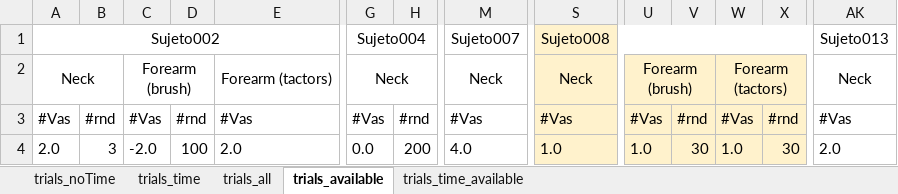
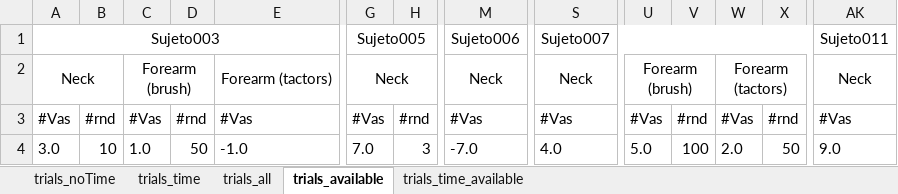
Before and after one commit to EdgardoCS/Arduino_tesis, an Excel workbook: data/ParteI/data_sub-edited.xlsx, sheet trials_available, drawn as a sheet; only a part is shown, gaps mark what is left out; values as stored, in another font and other column widths than the file's, no borders; the diff covers the shown part only; the diff names each change by its address in the sheet, - before the commit and + after, or states it on an @@ line.

```diff
--- a/data/ParteI/data_sub-edited.xlsx (sheet trials_available)
+++ b/data/ParteI/data_sub-edited.xlsx (sheet trials_available)
-A1: Sujeto002
+A1: Sujeto003
-G1: Sujeto004
+G1: Sujeto005
-M1: Sujeto007
+M1: Sujeto006
-S1: Sujeto008
+S1: Sujeto007
-S1:X4 fill: #FFF2CC
+S1:X4 fill: none
-AK1: Sujeto013
+AK1: Sujeto011
-A4: 2.0
+A4: 3.0
-B4: 3
+B4: 10
-C4: -2.0
+C4: 1.0
-D4: 100
+D4: 50
-E4: 2.0
+E4: -1.0
-G4: 0.0
+G4: 7.0
-H4: 200
+H4: 3
-M4: 4.0
+M4: -7.0
-S4: 1.0
+S4: 4.0
-U4: 1.0
+U4: 5.0
-V4: 30
+V4: 100
-W4: 1.0
+W4: 2.0
-X4: 30
+X4: 50
-AK4: 2.0
+AK4: 9.0
```
Also changed, not shown: 759 edited cells and cell formats elsewhere in this sheet, 8 other files.
